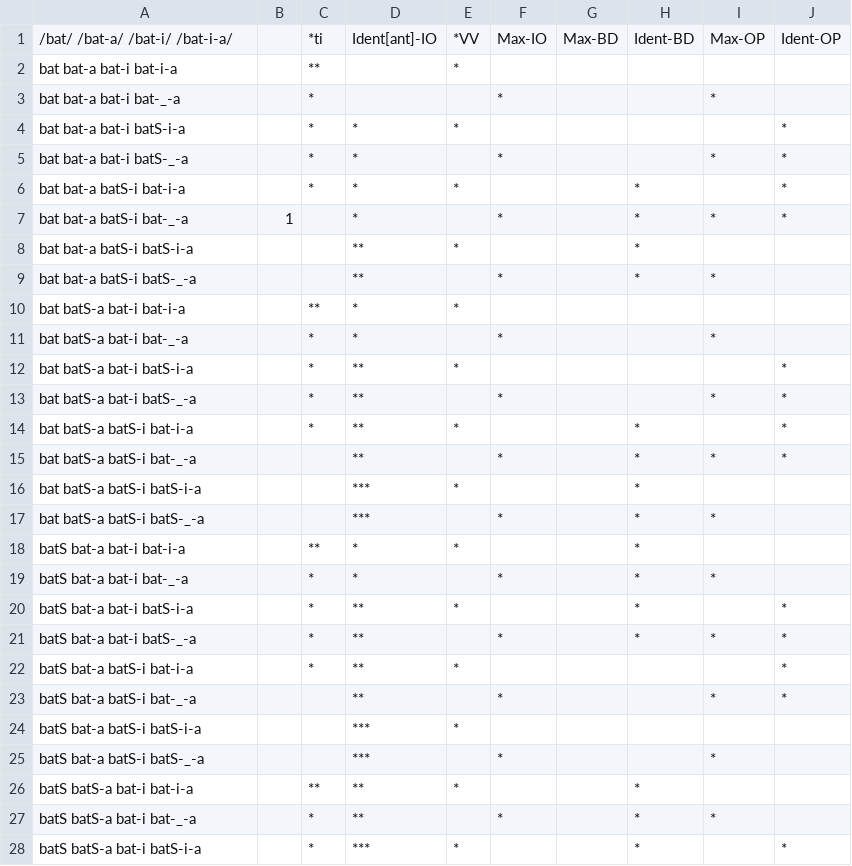
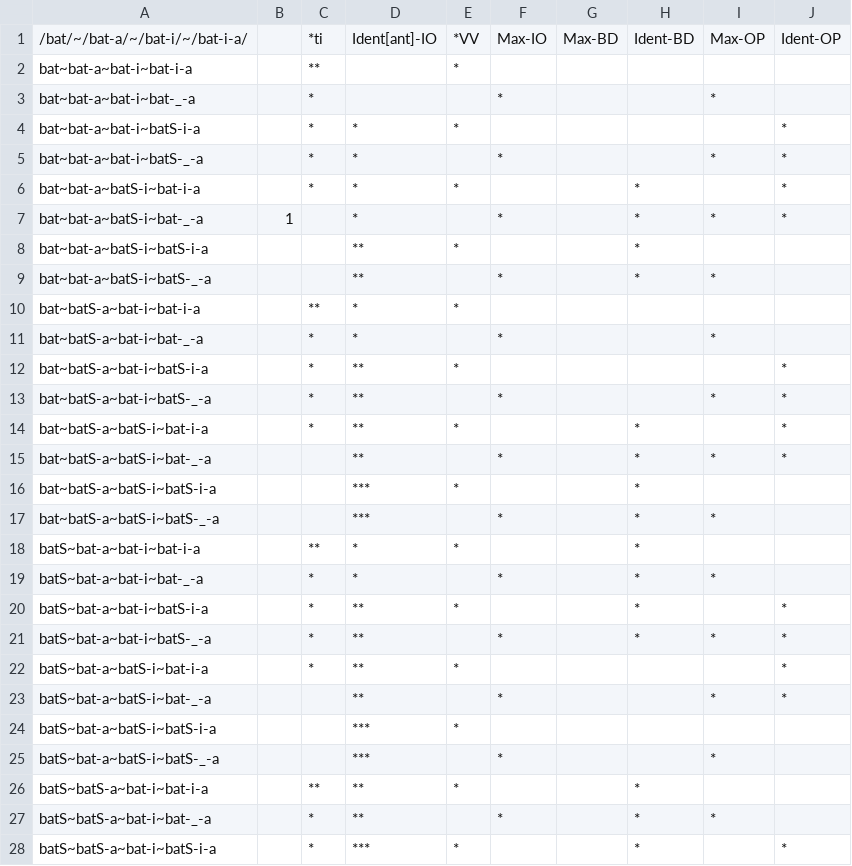
Before and after one commit to mchriscuit/paradigm-uniformity, a CSV file: Prickett-PU-B.csv, drawn as a sheet; only a part is shown; the diff covers the shown part only.

```diff
--- a/Prickett-PU-B.csv
+++ b/Prickett-PU-B.csv
@@ -1,28 +1,28 @@
-/bat/ /bat-a/ /bat-i/ /bat-i-a/,,*ti,Ident[ant]-IO,*VV,Max-IO,Max-BD,Ident-BD,Max-OP,Ident-OP
-bat bat-a bat-i bat-i-a,,**,,*,,,,,
-bat bat-a bat-i bat-_-a,,*,,,*,,,*,
-bat bat-a bat-i batS-i-a,,*,*,*,,,,,*
-bat bat-a bat-i batS-_-a,,*,*,,*,,,*,*
-bat bat-a batS-i bat-i-a,,*,*,*,,,*,,*
-bat bat-a batS-i bat-_-a,1,,*,,*,,*,*,*
-bat bat-a batS-i batS-i-a,,,**,*,,,*,,
-bat bat-a batS-i batS-_-a,,,**,,*,,*,*,
-bat batS-a bat-i bat-i-a,,**,*,*,,,,,
-bat batS-a bat-i bat-_-a,,*,*,,*,,,*,
-bat batS-a bat-i batS-i-a,,*,**,*,,,,,*
-bat batS-a bat-i batS-_-a,,*,**,,*,,,*,*
-bat batS-a batS-i bat-i-a,,*,**,*,,,*,,*
-bat batS-a batS-i bat-_-a,,,**,,*,,*,*,*
-bat batS-a batS-i batS-i-a,,,***,*,,,*,,
-bat batS-a batS-i batS-_-a,,,***,,*,,*,*,
-batS bat-a bat-i bat-i-a,,**,*,*,,,*,,
-batS bat-a bat-i bat-_-a,,*,*,,*,,*,*,
-batS bat-a bat-i batS-i-a,,*,**,*,,,*,,*
-batS bat-a bat-i batS-_-a,,*,**,,*,,*,*,*
-batS bat-a batS-i bat-i-a,,*,**,*,,,,,*
-batS bat-a batS-i bat-_-a,,,**,,*,,,*,*
-batS bat-a batS-i batS-i-a,,,***,*,,,,,
-batS bat-a batS-i batS-_-a,,,***,,*,,,*,
-batS batS-a bat-i bat-i-a,,**,**,*,,,*,,
-batS batS-a bat-i bat-_-a,,*,**,,*,,*,*,
-batS batS-a bat-i batS-i-a,,*,***,*,,,*,,*
+/bat/~/bat-a/~/bat-i/~/bat-i-a/,,*ti,Ident[ant]-IO,*VV,Max-IO,Max-BD,Ident-BD,Max-OP,Ident-OP
+bat~bat-a~bat-i~bat-i-a,,**,,*,,,,,
+bat~bat-a~bat-i~bat-_-a,,*,,,*,,,*,
+bat~bat-a~bat-i~batS-i-a,,*,*,*,,,,,*
+bat~bat-a~bat-i~batS-_-a,,*,*,,*,,,*,*
+bat~bat-a~batS-i~bat-i-a,,*,*,*,,,*,,*
+bat~bat-a~batS-i~bat-_-a,1,,*,,*,,*,*,*
+bat~bat-a~batS-i~batS-i-a,,,**,*,,,*,,
+bat~bat-a~batS-i~batS-_-a,,,**,,*,,*,*,
+bat~batS-a~bat-i~bat-i-a,,**,*,*,,,,,
+bat~batS-a~bat-i~bat-_-a,,*,*,,*,,,*,
+bat~batS-a~bat-i~batS-i-a,,*,**,*,,,,,*
+bat~batS-a~bat-i~batS-_-a,,*,**,,*,,,*,*
+bat~batS-a~batS-i~bat-i-a,,*,**,*,,,*,,*
+bat~batS-a~batS-i~bat-_-a,,,**,,*,,*,*,*
+bat~batS-a~batS-i~batS-i-a,,,***,*,,,*,,
+bat~batS-a~batS-i~batS-_-a,,,***,,*,,*,*,
+batS~bat-a~bat-i~bat-i-a,,**,*,*,,,*,,
+batS~bat-a~bat-i~bat-_-a,,*,*,,*,,*,*,
+batS~bat-a~bat-i~batS-i-a,,*,**,*,,,*,,*
+batS~bat-a~bat-i~batS-_-a,,*,**,,*,,*,*,*
+batS~bat-a~batS-i~bat-i-a,,*,**,*,,,,,*
+batS~bat-a~batS-i~bat-_-a,,,**,,*,,,*,*
+batS~bat-a~batS-i~batS-i-a,,,***,*,,,,,
+batS~bat-a~batS-i~batS-_-a,,,***,,*,,,*,
+batS~batS-a~bat-i~bat-i-a,,**,**,*,,,*,,
+batS~batS-a~bat-i~bat-_-a,,*,**,,*,,*,*,
+batS~batS-a~bat-i~batS-i-a,,*,***,*,,,*,,*
```
Also changed, not shown: 5 edited cells elsewhere in this file, Prickett-PU-CB.csv.
